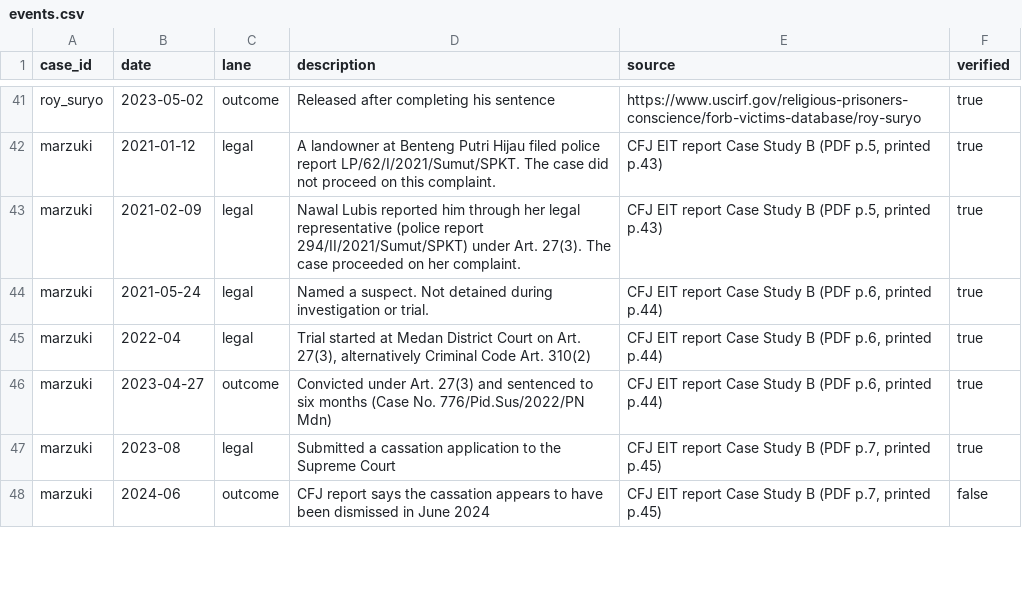
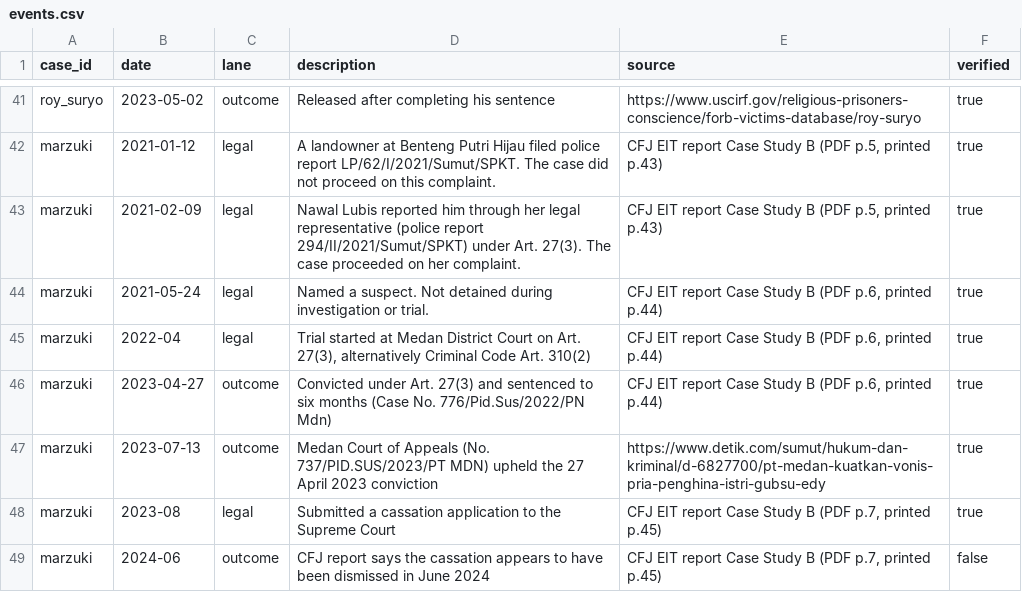
Before and after one commit to valentinasilva8/fairtrial-ai-hackathon, a CSV file: data/events.csv, drawn as a sheet; only a part is shown, gaps mark what is left out; the diff names each change by its address in the sheet, - before the commit and + after, or states it on an @@ line.

```diff
--- a/data/events.csv
+++ b/data/events.csv
+row 47: marzuki | 2023-07-13 | outcome | Medan Court of Appeals (No. 737/PID.SUS/2023/PT MDN) upheld the 27 April 2023 conviction | https://www.detik.com/sumut/hukum-dan-kriminal/d-6827700/pt-medan-kuatkan-vonis-pria-penghina-istri-gubsu-edy | true
```
Also changed, not shown: data/cases_seed.csv.
